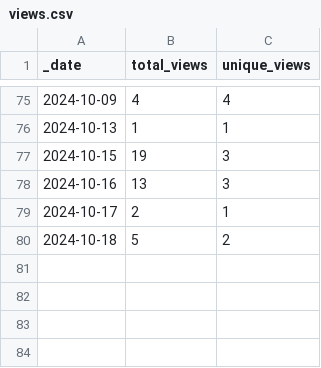
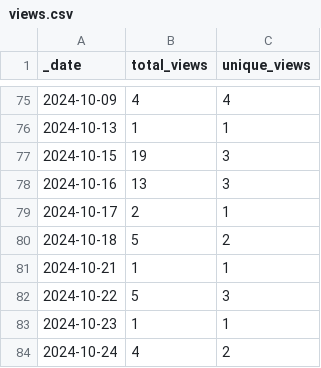
Before and after one commit to ansible-middleware/common, a CSV file: traffic/views.csv, drawn as a sheet; only a part is shown, gaps mark what is left out; the diff names each change by its address in the sheet, - before the commit and + after, or states it on an @@ line.

```diff
--- a/traffic/views.csv
+++ b/traffic/views.csv
+row 81: 2024-10-21 | 1 | 1
+row 82: 2024-10-22 | 5 | 3
+row 83: 2024-10-23 | 1 | 1
+row 84: 2024-10-24 | 4 | 2
```
Also changed, not shown: traffic/clones.csv, 1 other file.
